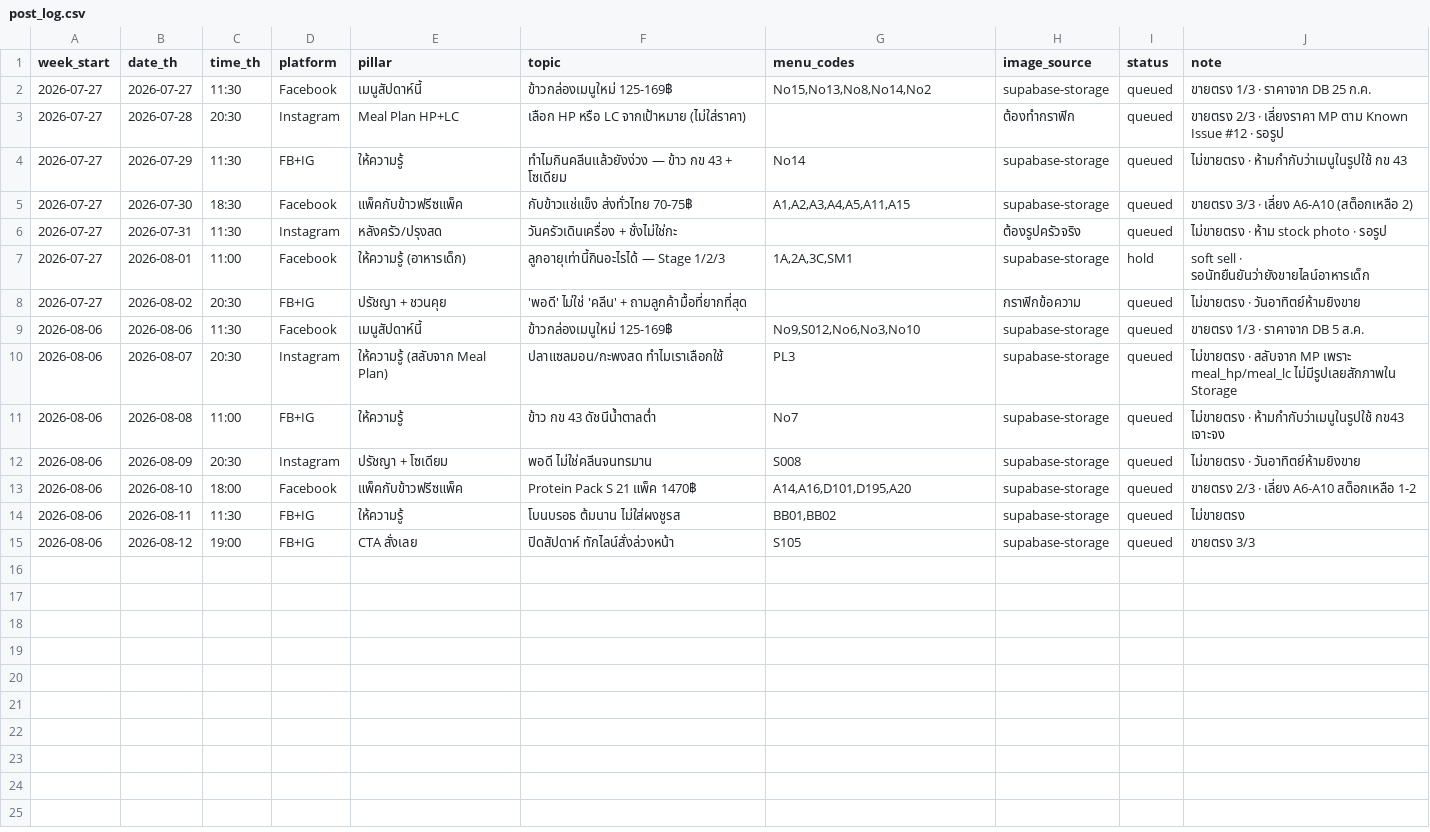
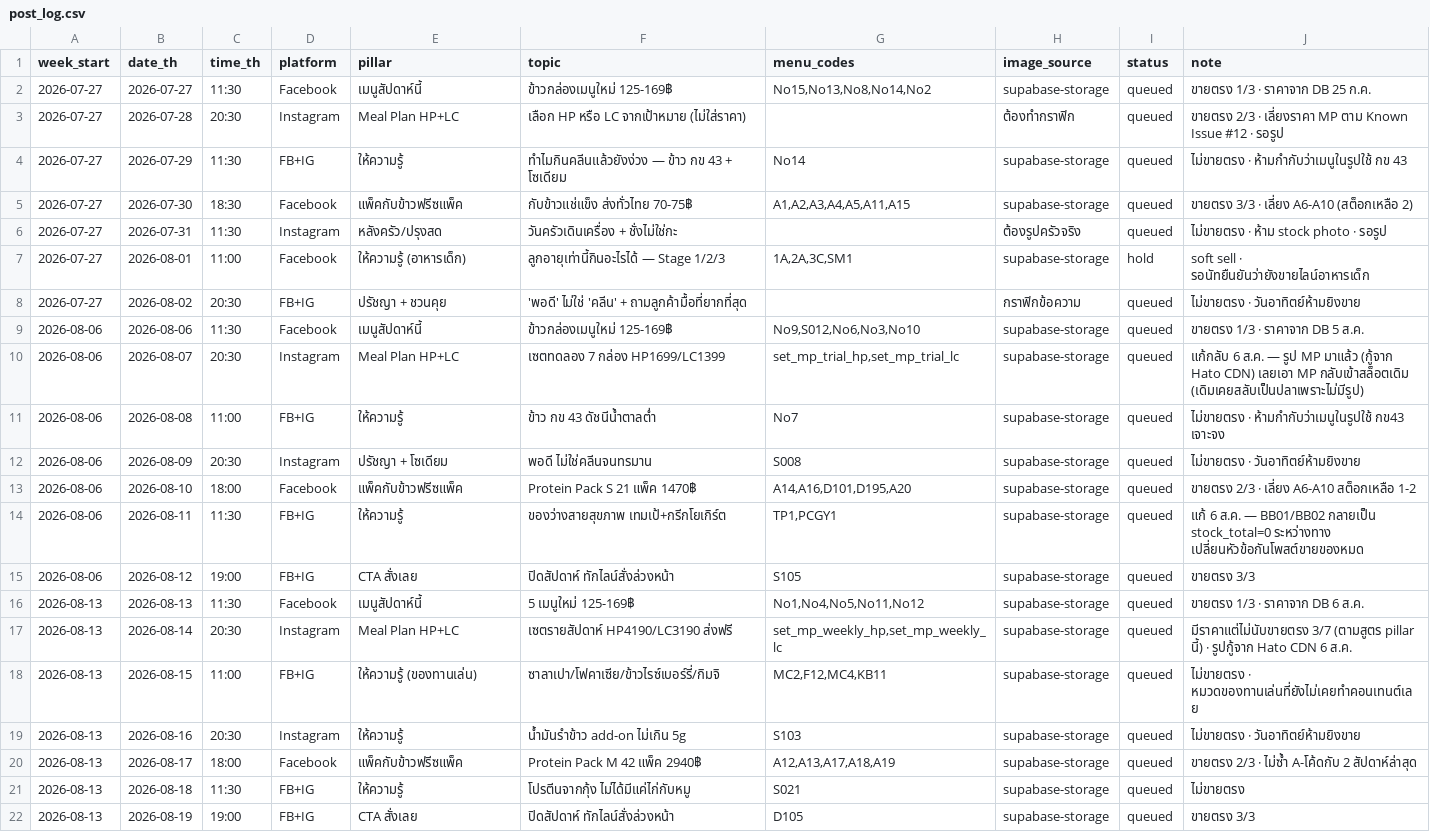
Before and after one commit to chutichawannan/under360-system, a CSV file: web/tiang/post_log.csv, drawn as a sheet.

```diff
--- a/web/tiang/post_log.csv
+++ b/web/tiang/post_log.csv
@@ -9,3 +9,3 @@ week_start,date_th,time_th,platform,pillar,topic,menu_codes,image_source,status,
 2026-08-06,2026-08-06,11:30,Facebook,เมนูสัปดาห์นี้,ข้าวกล่องเมนูใหม่ 125-169฿,"No9,S012,No6,No3,No10",supabase-storage,queued,ขายตรง 1/3 · ราคาจาก DB 5 ส.ค.
-2026-08-06,2026-08-07,20:30,Instagram,ให้ความรู้ (สลับจาก Meal Plan),ปลาแซลมอน/กะพงสด ทำไมเราเลือกใช้,PL3,supabase-storage,queued,ไม่ขายตรง · สลับจาก MP เพราะ meal_hp/meal_lc ไม่มีรูปเลยสักภาพใน Storage
+2026-08-06,2026-08-07,20:30,Instagram,Meal Plan HP+LC,เซตทดลอง 7 กล่อง HP1699/LC1399,"set_mp_trial_hp,set_mp_trial_lc",supabase-storage,queued,แก้กลับ 6 ส.ค. — รูป MP มาแล้ว (กู้จาก Hato CDN) เลยเอา MP กลับเข้าสล็อตเดิม (เดิมเคยสลับเป็นปลาเพราะไม่มีรูป)
 2026-08-06,2026-08-08,11:00,FB+IG,ให้ความรู้,ข้าว กข 43 ดัชนีน้ำตาลต่ำ,No7,supabase-storage,queued,ไม่ขายตรง · ห้ามกำกับว่าเมนูในรูปใช้ กข43 เจาะจง
@@ -13,3 +13,10 @@ week_start,date_th,time_th,platform,pillar,topic,menu_codes,image_source,status,
 2026-08-06,2026-08-10,18:00,Facebook,แพ็คกับข้าวฟรีซแพ็ค,Protein Pack S 21 แพ็ค 1470฿,"A14,A16,D101,D195,A20",supabase-storage,queued,ขายตรง 2/3 · เลี่ยง A6-A10 สต็อกเหลือ 1-2
-2026-08-06,2026-08-11,11:30,FB+IG,ให้ความรู้,โบนบรอธ ต้มนาน ไม่ใส่ผงชูรส,"BB01,BB02",supabase-storage,queued,ไม่ขายตรง
+2026-08-06,2026-08-11,11:30,FB+IG,ให้ความรู้,ของว่างสายสุขภาพ เทมเป้+กรีกโยเกิร์ต,"TP1,PCGY1",supabase-storage,queued,แก้ 6 ส.ค. — BB01/BB02 กลายเป็น stock_total=0 ระหว่างทาง เปลี่ยนหัวข้อกันโพสต์ขายของหมด
 2026-08-06,2026-08-12,19:00,FB+IG,CTA สั่งเลย,ปิดสัปดาห์ ทักไลน์สั่งล่วงหน้า,S105,supabase-storage,queued,ขายตรง 3/3
+2026-08-13,2026-08-13,11:30,Facebook,เมนูสัปดาห์นี้,5 เมนูใหม่ 125-169฿,"No1,No4,No5,No11,No12",supabase-storage,queued,ขายตรง 1/3 · ราคาจาก DB 6 ส.ค.
+2026-08-13,2026-08-14,20:30,Instagram,Meal Plan HP+LC,เซตรายสัปดาห์ HP4190/LC3190 ส่งฟรี,"set_mp_weekly_hp,set_mp_weekly_lc",supabase-storage,queued,มีราคาแต่ไม่นับขายตรง 3/7 (ตามสูตร pillar นี้) · รูปกู้จาก Hato CDN 6 ส.ค.
+2026-08-13,2026-08-15,11:00,FB+IG,ให้ความรู้ (ของทานเล่น),ซาลาเปา/โฟคาเซีย/ข้าวไรซ์เบอร์รี่/กิมจิ,"MC2,F12,MC4,KB11",supabase-storage,queued,ไม่ขายตรง · หมวดของทานเล่นที่ยังไม่เคยทำคอนเทนต์เลย
+2026-08-13,2026-08-16,20:30,Instagram,ให้ความรู้,น้ำมันรำข้าว add-on ไม่เกิน 5g,S103,supabase-storage,queued,ไม่ขายตรง · วันอาทิตย์ห้ามยิงขาย
+2026-08-13,2026-08-17,18:00,Facebook,แพ็คกับข้าวฟรีซแพ็ค,Protein Pack M 42 แพ็ค 2940฿,"A12,A13,A17,A18,A19",supabase-storage,queued,ขายตรง 2/3 · ไม่ซ้ำ A-โค้ดกับ 2 สัปดาห์ล่าสุด
+2026-08-13,2026-08-18,11:30,FB+IG,ให้ความรู้,โปรตีนจากกุ้ง ไม่ได้มีแค่ไก่กับหมู,S021,supabase-storage,queued,ไม่ขายตรง
+2026-08-13,2026-08-19,19:00,FB+IG,CTA สั่งเลย,ปิดสัปดาห์ ทักไลน์สั่งล่วงหน้า,D105,supabase-storage,queued,ขายตรง 3/3
```
Also changed, not shown: web/tiang/social_week_2026-08-06.csv, 2 other files.
